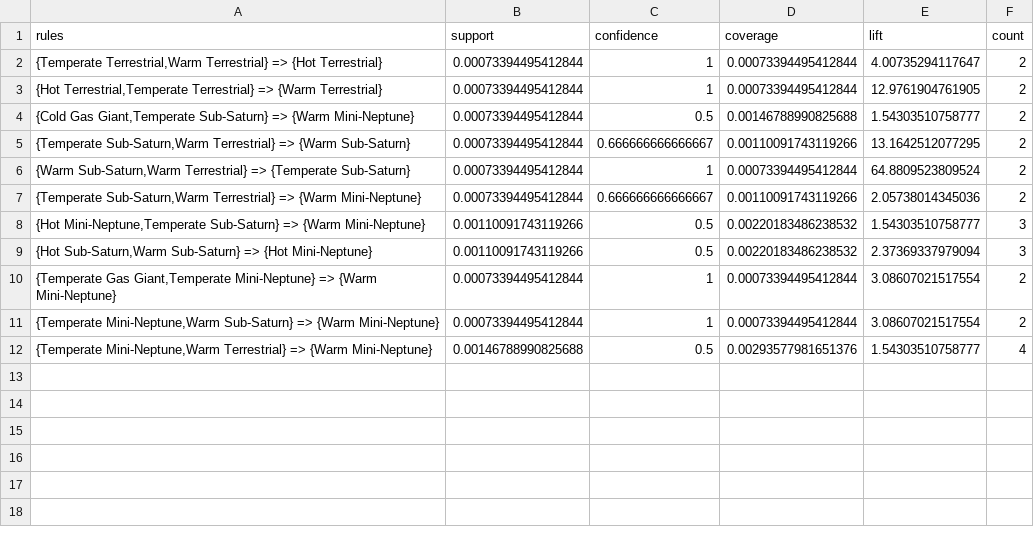
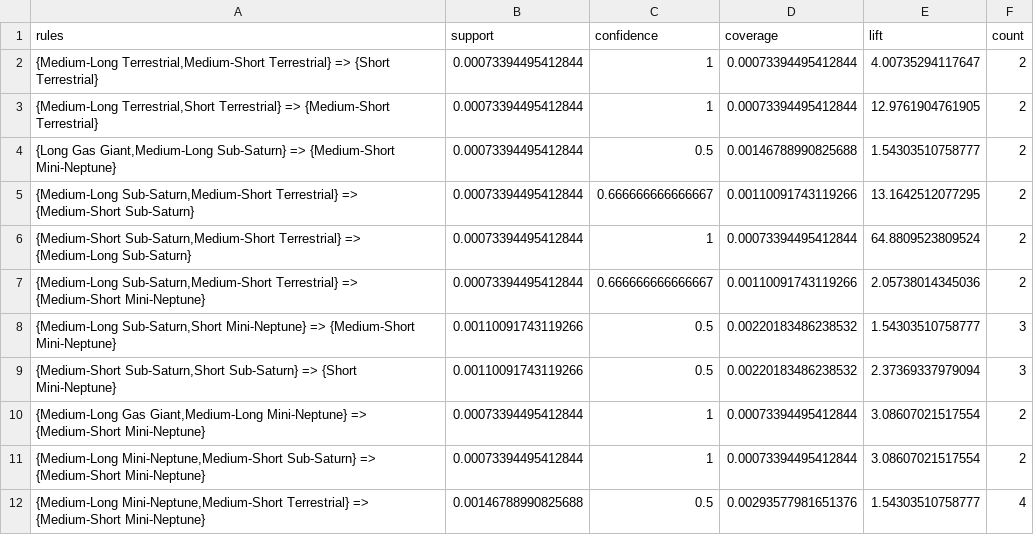
Before and after one commit to PrabhuLab/PIE, a CSV file: association_analysis/rules/planetAssoc_mainSeq_subTypes-rules.csv, drawn as a sheet.

```diff
--- a/association_analysis/rules/planetAssoc_mainSeq_subTypes-rules.csv
+++ b/association_analysis/rules/planetAssoc_mainSeq_subTypes-rules.csv
@@ -1,12 +1,12 @@
 "rules","support","confidence","coverage","lift","count"
-"{Temperate Terrestrial,Warm Terrestrial} => {Hot Terrestrial}",0.00073394495412844,1,0.00073394495412844,4.00735294117647,2
-"{Hot Terrestrial,Temperate Terrestrial} => {Warm Terrestrial}",0.00073394495412844,1,0.00073394495412844,12.9761904761905,2
-"{Cold Gas Giant,Temperate Sub-Saturn} => {Warm Mini-Neptune}",0.00073394495412844,0.5,0.00146788990825688,1.54303510758777,2
-"{Temperate Sub-Saturn,Warm Terrestrial} => {Warm Sub-Saturn}",0.00073394495412844,0.666666666666667,0.00110091743119266,13.1642512077295,2
-"{Warm Sub-Saturn,Warm Terrestrial} => {Temperate Sub-Saturn}",0.00073394495412844,1,0.00073394495412844,64.8809523809524,2
-"{Temperate Sub-Saturn,Warm Terrestrial} => {Warm Mini-Neptune}",0.00073394495412844,0.666666666666667,0.00110091743119266,2.05738014345036,2
-"{Hot Mini-Neptune,Temperate Sub-Saturn} => {Warm Mini-Neptune}",0.00110091743119266,0.5,0.00220183486238532,1.54303510758777,3
-"{Hot Sub-Saturn,Warm Sub-Saturn} => {Hot Mini-Neptune}",0.00110091743119266,0.5,0.00220183486238532,2.37369337979094,3
-"{Temperate Gas Giant,Temperate Mini-Neptune} => {Warm Mini-Neptune}",0.00073394495412844,1,0.00073394495412844,3.08607021517554,2
-"{Temperate Mini-Neptune,Warm Sub-Saturn} => {Warm Mini-Neptune}",0.00073394495412844,1,0.00073394495412844,3.08607021517554,2
-"{Temperate Mini-Neptune,Warm Terrestrial} => {Warm Mini-Neptune}",0.00146788990825688,0.5,0.00293577981651376,1.54303510758777,4
+"{Medium-Long Terrestrial,Medium-Short Terrestrial} => {Short Terrestrial}",0.00073394495412844,1,0.00073394495412844,4.00735294117647,2
+"{Medium-Long Terrestrial,Short Terrestrial} => {Medium-Short Terrestrial}",0.00073394495412844,1,0.00073394495412844,12.9761904761905,2
+"{Long Gas Giant,Medium-Long Sub-Saturn} => {Medium-Short Mini-Neptune}",0.00073394495412844,0.5,0.00146788990825688,1.54303510758777,2
+"{Medium-Long Sub-Saturn,Medium-Short Terrestrial} => {Medium-Short Sub-Saturn}",0.00073394495412844,0.666666666666667,0.00110091743119266,13.1642512077295,2
+"{Medium-Short Sub-Saturn,Medium-Short Terrestrial} => {Medium-Long Sub-Saturn}",0.00073394495412844,1,0.00073394495412844,64.8809523809524,2
+"{Medium-Long Sub-Saturn,Medium-Short Terrestrial} => {Medium-Short Mini-Neptune}",0.00073394495412844,0.666666666666667,0.00110091743119266,2.05738014345036,2
+"{Medium-Long Sub-Saturn,Short Mini-Neptune} => {Medium-Short Mini-Neptune}",0.00110091743119266,0.5,0.00220183486238532,1.54303510758777,3
+"{Medium-Short Sub-Saturn,Short Sub-Saturn} => {Short Mini-Neptune}",0.00110091743119266,0.5,0.00220183486238532,2.37369337979094,3
+"{Medium-Long Gas Giant,Medium-Long Mini-Neptune} => {Medium-Short Mini-Neptune}",0.00073394495412844,1,0.00073394495412844,3.08607021517554,2
+"{Medium-Long Mini-Neptune,Medium-Short Sub-Saturn} => {Medium-Short Mini-Neptune}",0.00073394495412844,1,0.00073394495412844,3.08607021517554,2
+"{Medium-Long Mini-Neptune,Medium-Short Terrestrial} => {Medium-Short Mini-Neptune}",0.00146788990825688,0.5,0.00293577981651376,1.54303510758777,4
```
Also changed, not shown: association_analysis/rules/planetAssoc_subTypes-rules.csv, association_analysis/rules/stellar-planetAssoc_mainSeq_subTypes-rules.csv, 20 other files.
